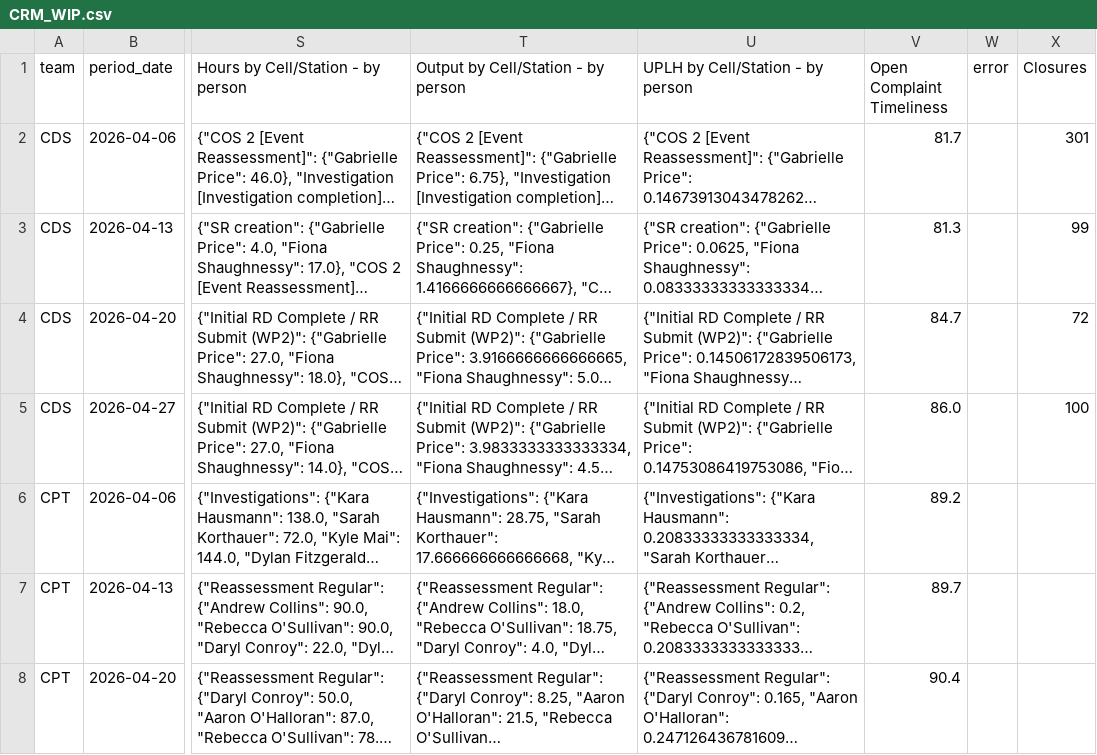
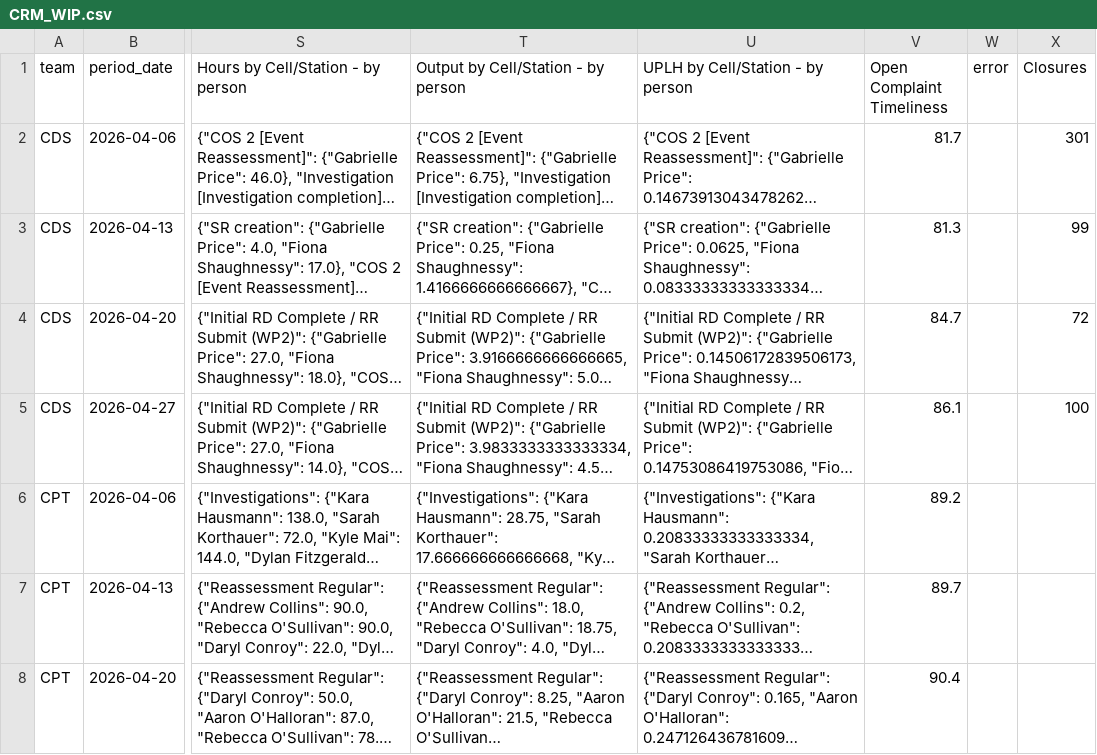
Before and after one commit to 17wadeche/heijunka-dev, a CSV file: CRM_DATA/CRM_WIP.csv, drawn as a sheet; only a part is shown, gaps mark what is left out; long unchanged cells end in …; the diff covers the shown part only; the diff names each change by its address in the sheet, - before the commit and + after, or states it on an @@ line.

```diff
--- a/CRM_DATA/CRM_WIP.csv
+++ b/CRM_DATA/CRM_WIP.csv
-V5 (Open Complaint Timeliness): 86.0
+V5 (Open Complaint Timeliness): 86.1
```
Also changed, not shown: 18 edited cells elsewhere in this file, CRM_DATA/crm_non_wip_activities.csv, MS_DATA/MS_WIP.csv, 2 other files.
